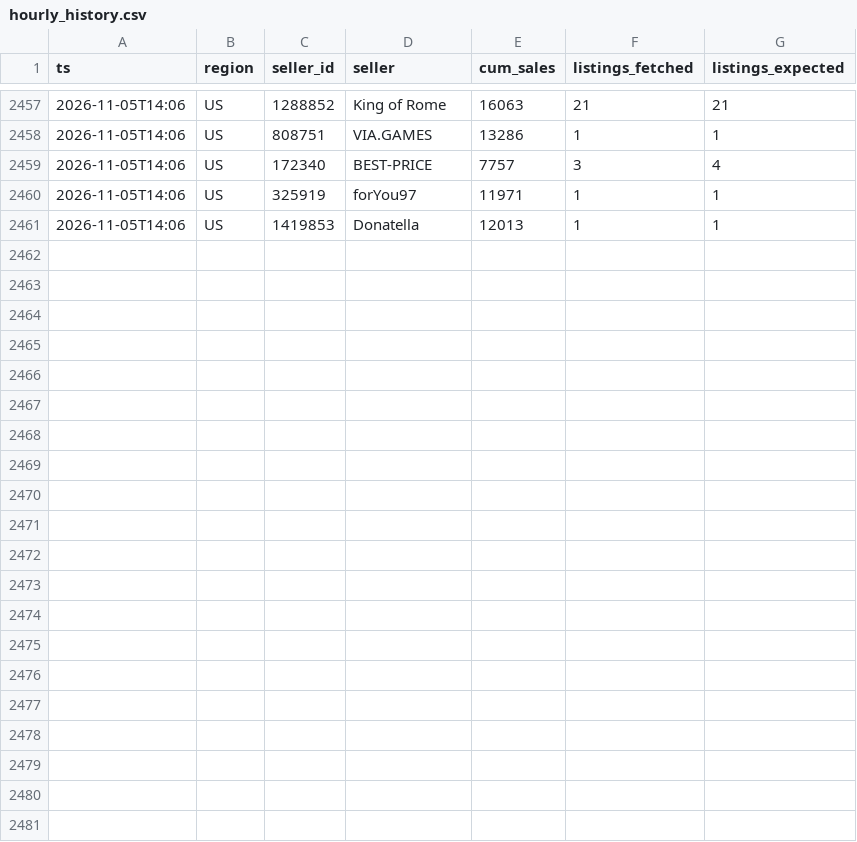
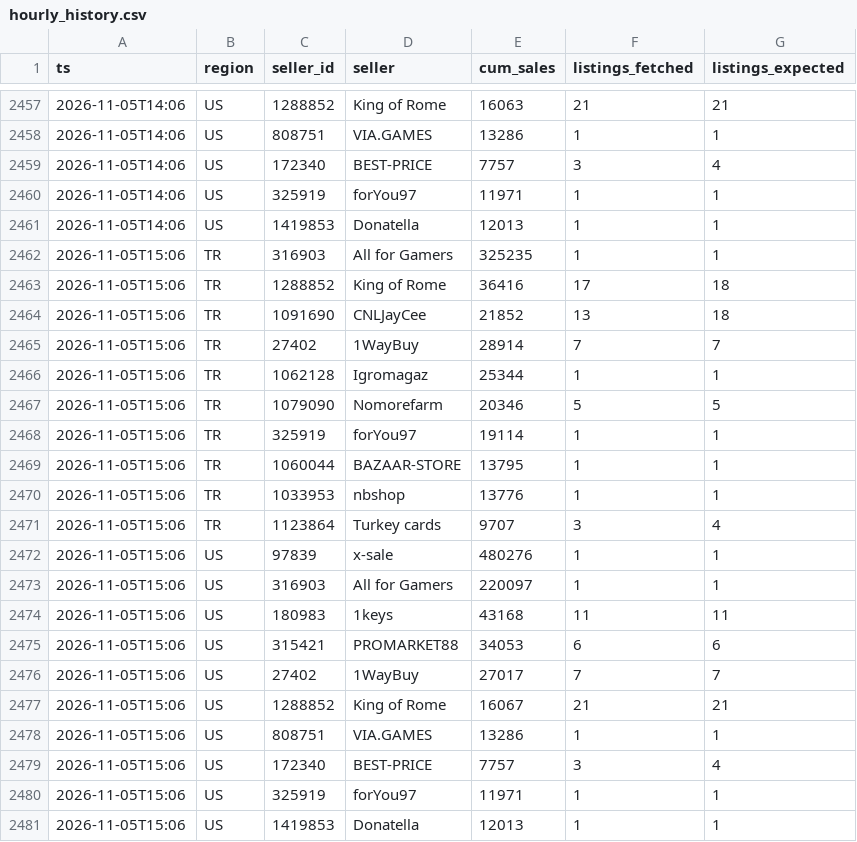
Before and after one commit to kllca7913/plati-monitor, a CSV file: hourly_history.csv, drawn as a sheet; only a part is shown, gaps mark what is left out; the diff names each change by its address in the sheet, - before the commit and + after, or states it on an @@ line.

```diff
--- a/hourly_history.csv
+++ b/hourly_history.csv
+row 2462: 2026-11-05T15:06 | TR | 316903 | All for Gamers | 325235 | 1 | 1
+row 2463: 2026-11-05T15:06 | TR | 1288852 | King of Rome | 36416 | 17 | 18
+row 2464: 2026-11-05T15:06 | TR | 1091690 | CNLJayCee | 21852 | 13 | 18
+row 2465: 2026-11-05T15:06 | TR | 27402 | 1WayBuy | 28914 | 7 | 7
+row 2466: 2026-11-05T15:06 | TR | 1062128 | Igromagaz | 25344 | 1 | 1
+row 2467: 2026-11-05T15:06 | TR | 1079090 | Nomorefarm | 20346 | 5 | 5
+row 2468: 2026-11-05T15:06 | TR | 325919 | forYou97 | 19114 | 1 | 1
+row 2469: 2026-11-05T15:06 | TR | 1060044 | BAZAAR-STORE | 13795 | 1 | 1
+row 2470: 2026-11-05T15:06 | TR | 1033953 | nbshop | 13776 | 1 | 1
+row 2471: 2026-11-05T15:06 | TR | 1123864 | Turkey cards | 9707 | 3 | 4
+row 2472: 2026-11-05T15:06 | US | 97839 | x-sale | 480276 | 1 | 1
+row 2473: 2026-11-05T15:06 | US | 316903 | All for Gamers | 220097 | 1 | 1
+row 2474: 2026-11-05T15:06 | US | 180983 | 1keys | 43168 | 11 | 11
+row 2475: 2026-11-05T15:06 | US | 315421 | PROMARKET88 | 34053 | 6 | 6
+row 2476: 2026-11-05T15:06 | US | 27402 | 1WayBuy | 27017 | 7 | 7
+row 2477: 2026-11-05T15:06 | US | 1288852 | King of Rome | 16067 | 21 | 21
+row 2478: 2026-11-05T15:06 | US | 808751 | VIA.GAMES | 13286 | 1 | 1
+row 2479: 2026-11-05T15:06 | US | 172340 | BEST-PRICE | 7757 | 3 | 4
+row 2480: 2026-11-05T15:06 | US | 325919 | forYou97 | 11971 | 1 | 1
+row 2481: 2026-11-05T15:06 | US | 1419853 | Donatella | 12013 | 1 | 1
```
Also changed, not shown: docs/hourly.csv, 2 other files.
